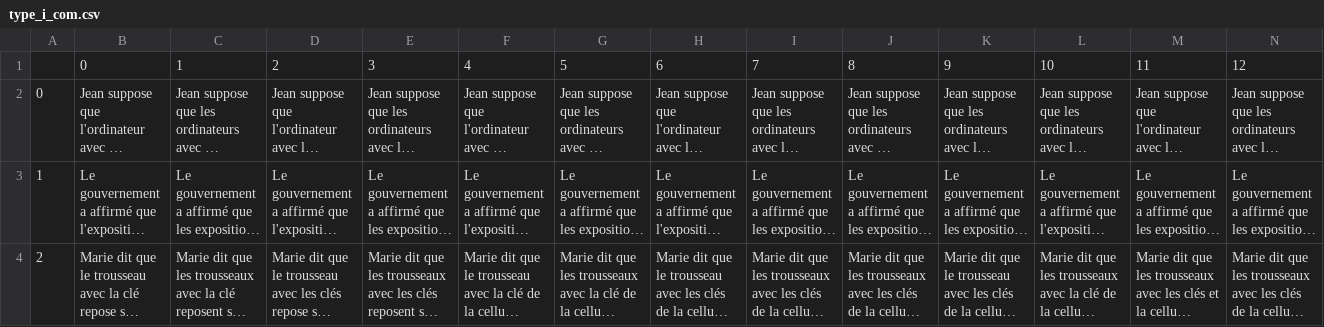
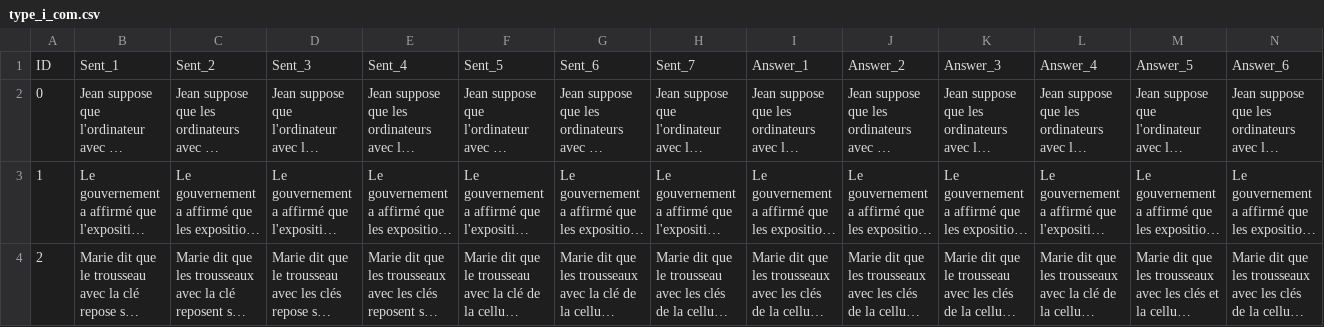
Before and after one commit to CLCL-Geneva/BLM-SNFDisentangling, a CSV file: data/BLM-AgrF/type_I/type_i_com.csv, drawn as a sheet; only a part is shown; long unchanged cells end in …; removed rows and columns are numbered as before the commit, all else as after; rows hold the shown columns only; the diff names each change by its address in the sheet, - before the commit and + after, or states it on an @@ line.

Commit message:
Update type_i_com.csv
Changed header to interpretable column names (and to fit the latest version of the process_raw_data.py script)

```diff
--- a/data/BLM-AgrF/type_I/type_i_com.csv
+++ b/data/BLM-AgrF/type_I/type_i_com.csv
-row 1:  | 0 | 1 | 2 | 3 | 4 | 5 | 6 | 7 | 8 | 9 | 10 | 11 | 12
+row 1: ID | Sent_1 | Sent_2 | Sent_3 | Sent_4 | Sent_5 | Sent_6 | Sent_7 | Answer_1 | Answer_2 | Answer_3 | Answer_4 | Answer_5 | Answer_6
```
